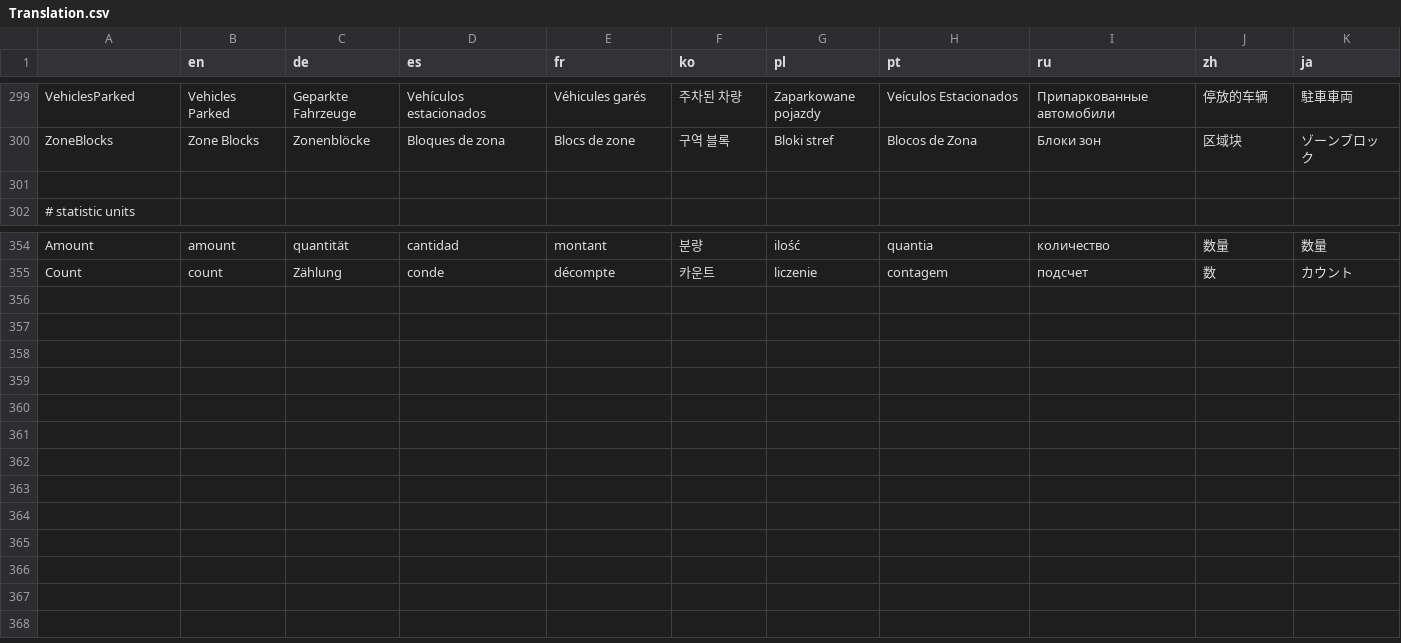
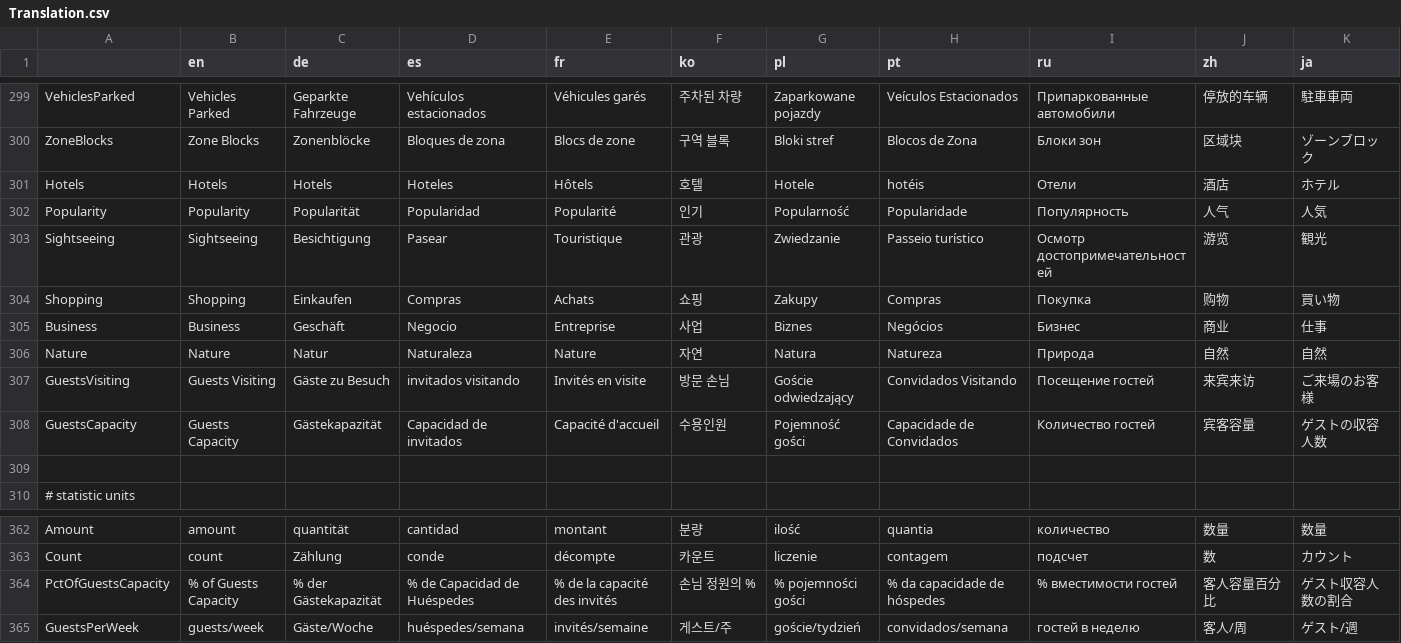
Before and after one commit to rcav8tr/CS1Mod-MoreCityStatistics, a CSV file: Translation.csv, drawn as a sheet; only a part is shown, gaps mark what is left out; the diff names each change by its address in the sheet, - before the commit and + after, or states it on an @@ line.

```diff
--- a/Translation.csv
+++ b/Translation.csv
+row 301: Hotels | Hotels | Hotels | Hoteles | Hôtels | 호텔 | Hotele | hotéis | Отели | 酒店 | ホテル
+row 302: Popularity | Popularity | Popularität | Popularidad | Popularité | 인기 | Popularność | Popularidade | Популярность | 人气 | 人気
+row 303: Sightseeing | Sightseeing | Besichtigung | Pasear | Touristique | 관광 | Zwiedzanie | Passeio turístico | Осмотр достопримечательностей | 游览 | 観光
+row 304: Shopping | Shopping | Einkaufen | Compras | Achats | 쇼핑 | Zakupy | Compras | Покупка | 购物 | 買い物
+row 305: Business | Business | Geschäft | Negocio | Entreprise | 사업 | Biznes | Negócios | Бизнес | 商业 | 仕事
+row 306: Nature | Nature | Natur | Naturaleza | Nature | 자연 | Natura | Natureza | Природа | 自然 | 自然
+row 307: GuestsVisiting | Guests Visiting | Gäste zu Besuch | invitados visitando | Invités en visite | 방문 손님 | Goście odwiedzający | Convidados Visitando | Посещение гостей | 来宾来访 | ご来場のお客様
+row 308: GuestsCapacity | Guests Capacity | Gästekapazität | Capacidad de invitados | Capacité d'accueil | 수용인원 | Pojemność gości | Capacidade de Convidados | Количество гостей | 宾客容量 | ゲストの収容人数
+row 364: PctOfGuestsCapacity | % of Guests Capacity | % der Gästekapazität | % de Capacidad de Huéspedes | % de la capacité des invités | 손님 정원의 % | % pojemności gości | % da capacidade de hóspedes | % вместимости гостей | 客人容量百分比 | ゲスト収容人数の割合
+row 365: GuestsPerWeek | guests/week | Gäste/Woche | huéspedes/semana | invités/semaine | 게스트/주 | goście/tydzień | convidados/semana | гостей в неделю | 客人/周 | ゲスト/週
```
Also changed, not shown: 10 other files.
